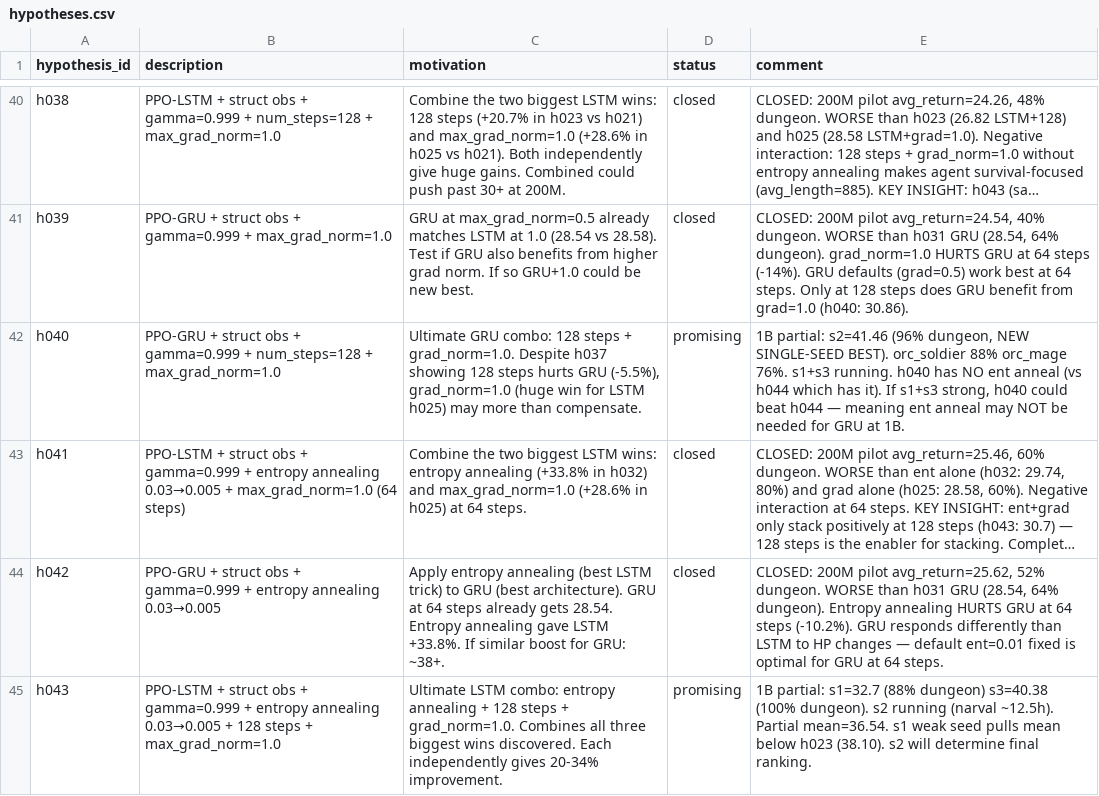
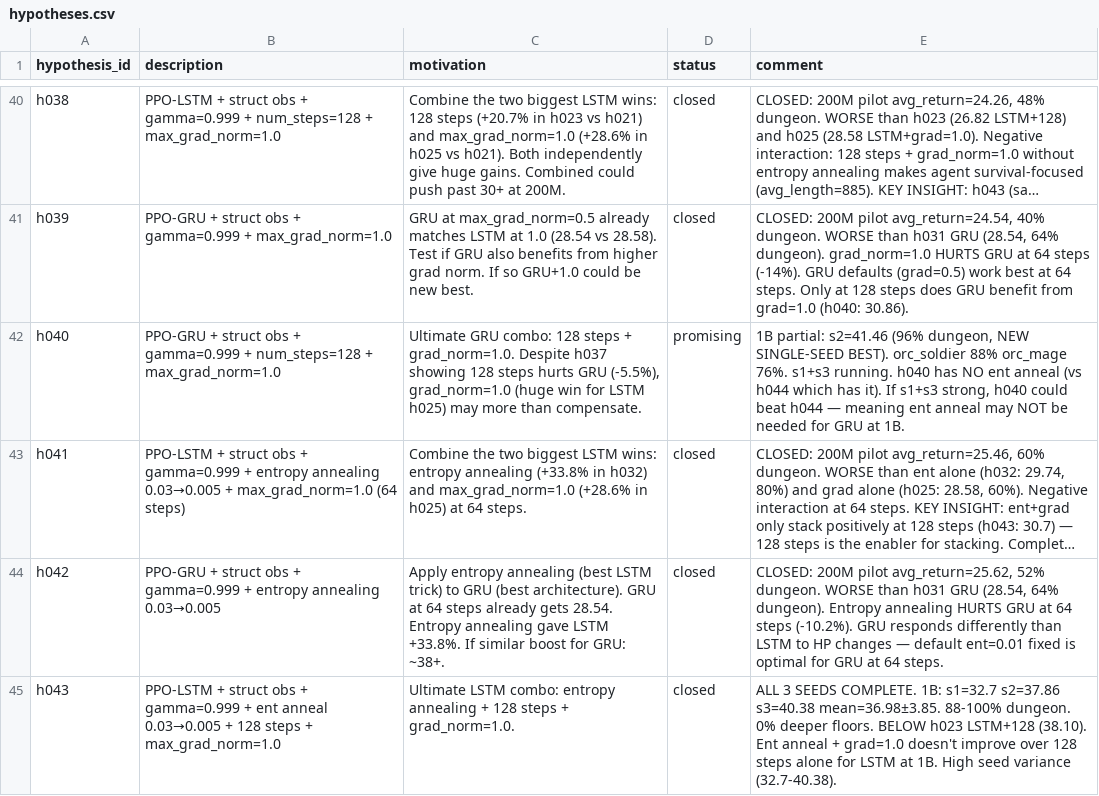
Before and after one commit to roger-creus/auto-craftax, a CSV file: results/hypotheses.csv, drawn as a sheet; only a part is shown, gaps mark what is left out; long unchanged cells end in …; the diff covers the shown part only; the diff names each change by its address in the sheet, - before the commit and + after, or states it on an @@ line.

```diff
--- a/results/hypotheses.csv
+++ b/results/hypotheses.csv
-B45 (description): …gamma=0.999 + entropy annealing 0.03→0.005 +…
+B45 (description): …gamma=0.999 + ent anneal 0.03→0.005 +…
-C45 (motivation): …+ grad_norm=1.0. Combines all three biggest wins discovered. Each independently gives 20-34% improvement.
+C45 (motivation): …+ grad_norm=1.0.
-D45 (status): promising
+D45 (status): closed
-E45 (comment): 1B partial: s1=32.7 (88% dungeon) s3=40.38 (100% dungeon). s2 running (narval ~12.5h). Partial mean=36.54. s1 weak seed pulls mean below h023 (38.10). s2 will determine final ranking.
+E45 (comment): ALL 3 SEEDS COMPLETE. 1B: s1=32.7 s2=37.86 s3=40.38 mean=36.98±3.85. 88-100% dungeon. 0% deeper floors. BELOW h023 LSTM+128 (38.10). Ent anneal + grad=1.0 doesn't improve over 128 steps alone for LSTM at 1B. High seed variance (32.7-40.38).
```
Also changed, not shown: 10 edited cells elsewhere in this file, results/experiments.csv, 7 other files.
